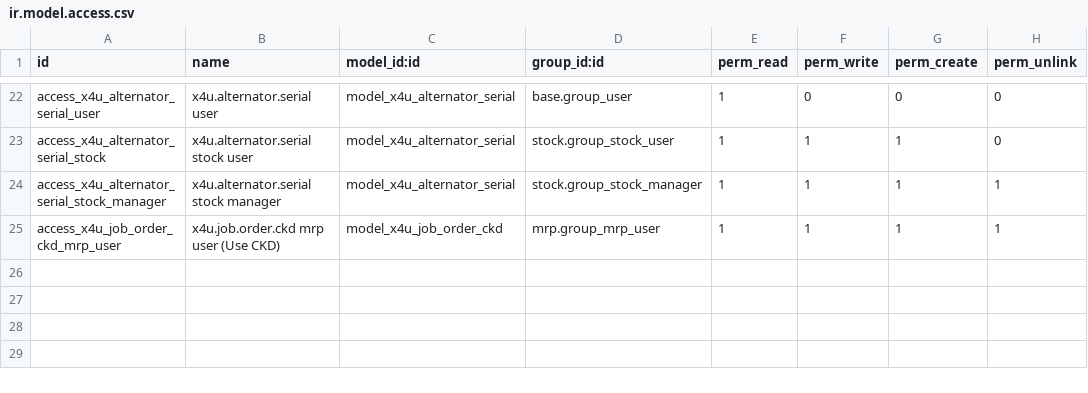
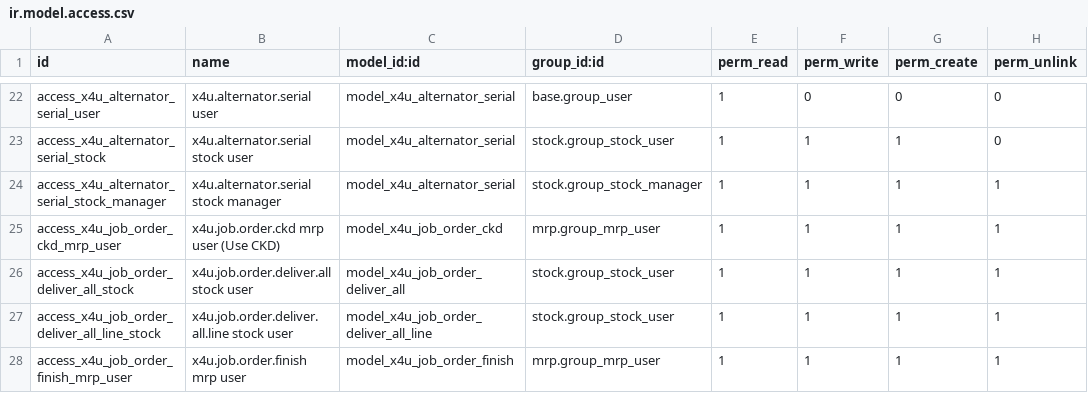
Before and after one commit to mahmoodatef998-glitch/Odoo-setup, a CSV file: custom-addons/x4u_job_order/security/ir.model.access.csv, drawn as a sheet; only a part is shown, gaps mark what is left out; the diff names each change by its address in the sheet, - before the commit and + after, or states it on an @@ line.

```diff
--- a/custom-addons/x4u_job_order/security/ir.model.access.csv
+++ b/custom-addons/x4u_job_order/security/ir.model.access.csv
+row 26: access_x4u_job_order_deliver_all_stock | x4u.job.order.deliver.all stock user | model_x4u_job_order_deliver_all | stock.group_stock_user | 1 | 1 | 1 | 1
+row 27: access_x4u_job_order_deliver_all_line_stock | x4u.job.order.deliver.all.line stock user | model_x4u_job_order_deliver_all_line | stock.group_stock_user | 1 | 1 | 1 | 1
+row 28: access_x4u_job_order_finish_mrp_user | x4u.job.order.finish mrp user | model_x4u_job_order_finish | mrp.group_mrp_user | 1 | 1 | 1 | 1
```
Also changed, not shown: 17 other files.
